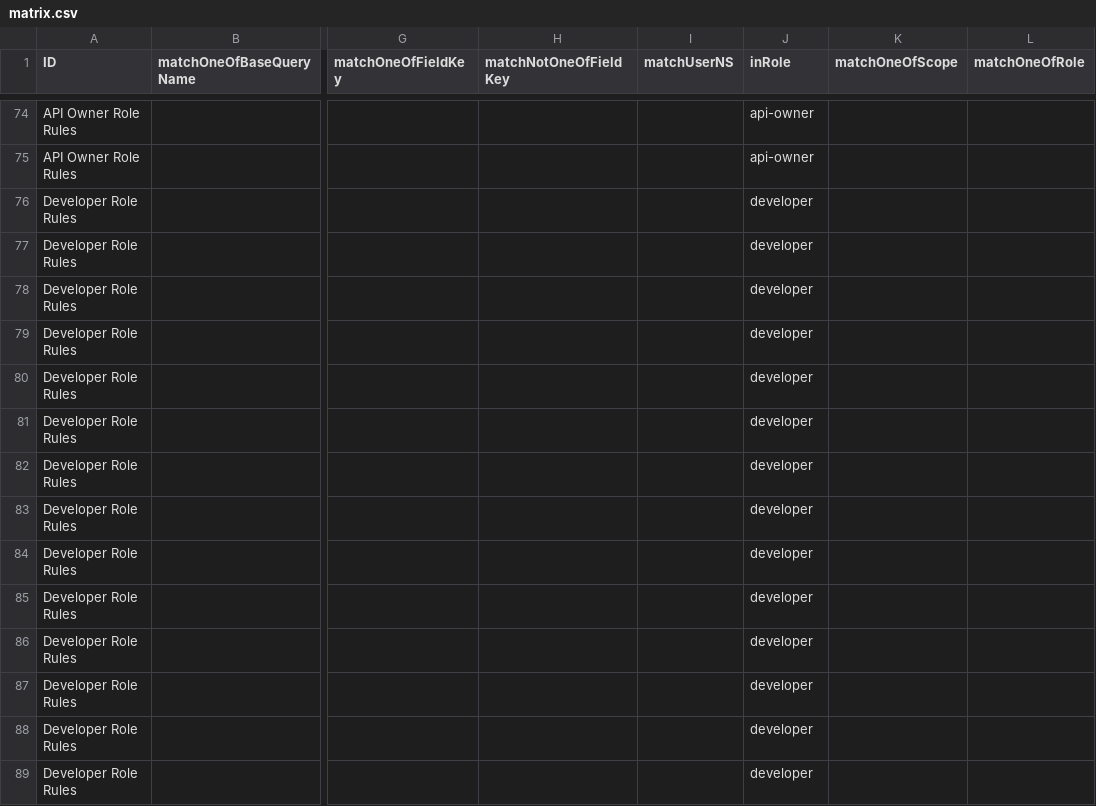
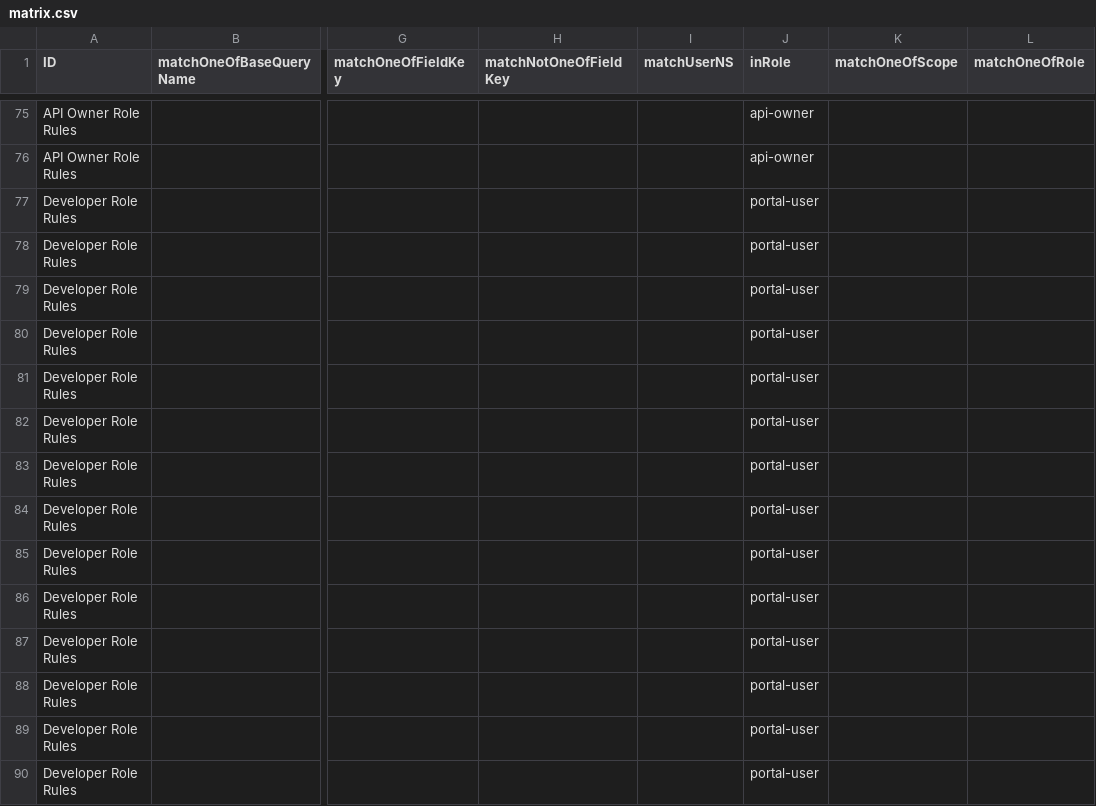
Before and after one commit to bcgov/api-services-portal, a CSV file: src/authz/matrix.csv, drawn as a sheet; only a part is shown, gaps mark what is left out; addresses are those after the commit; the diff covers the shown part only; the diff names each change by its address in the sheet, - before the commit and + after, or states it on an @@ line.

Commit message:
upd authz to replace developer role

```diff
--- a/src/authz/matrix.csv
+++ b/src/authz/matrix.csv
-J77:J90 (inRole): developer
+J77:J90 (inRole): portal-user
```
Also changed, not shown: 1 added row and 28 edited cells elsewhere in this file.
